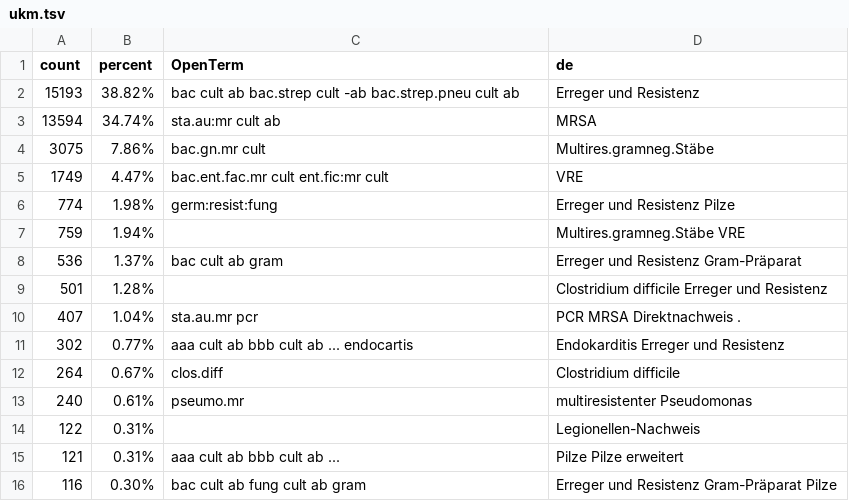
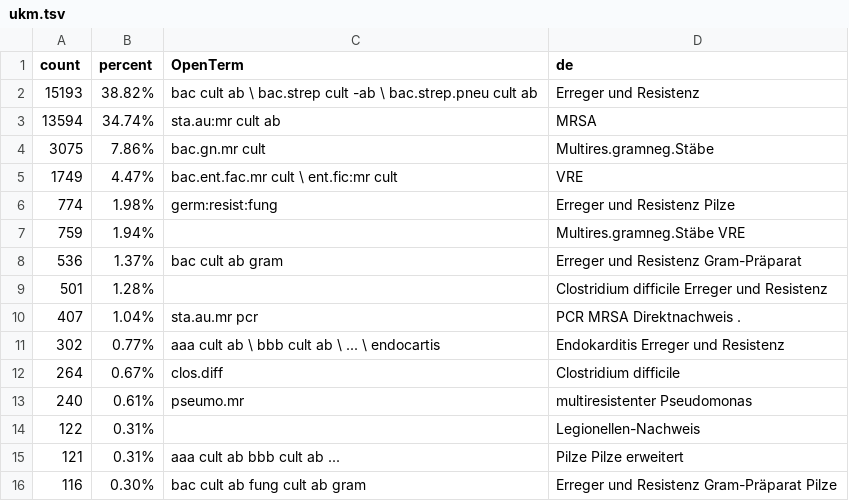
Before and after one commit to OpenTerm/codes, a TSV file: etl/ukm.tsv, drawn as a sheet; only a part is shown.

Commit message:
\ newlines

```diff
--- a/etl/ukm.tsv
+++ b/etl/ukm.tsv
@@ -1,6 +1,6 @@
 count	percent	OpenTerm	de
-15193	38.82%	bac cult ab bac.strep cult -ab bac.strep.pneu cult ab	Erreger und Resistenz
+15193	38.82%	bac cult ab \ bac.strep cult -ab \ bac.strep.pneu cult ab	Erreger und Resistenz
 13594	34.74%	sta.au:mr cult ab	MRSA
 3075	7.86%	bac.gn.mr cult	Multires.gramneg.Stäbe
-1749	4.47%	bac.ent.fac.mr cult ent.fic:mr cult	VRE
+1749	4.47%	bac.ent.fac.mr cult \ ent.fic:mr cult	VRE
 774	1.98%	germ:resist:fung	Erreger und Resistenz Pilze
@@ -10,3 +10,3 @@ count	percent	OpenTerm	de
 407	1.04%	sta.au.mr pcr	PCR MRSA Direktnachweis .
-302	0.77%	aaa cult ab bbb cult ab ... endocartis	Endokarditis Erreger und Resistenz
+302	0.77%	aaa cult ab \ bbb cult ab \ ... \ endocartis	Endokarditis Erreger und Resistenz
 264	0.67%	clos.diff	Clostridium difficile
```
